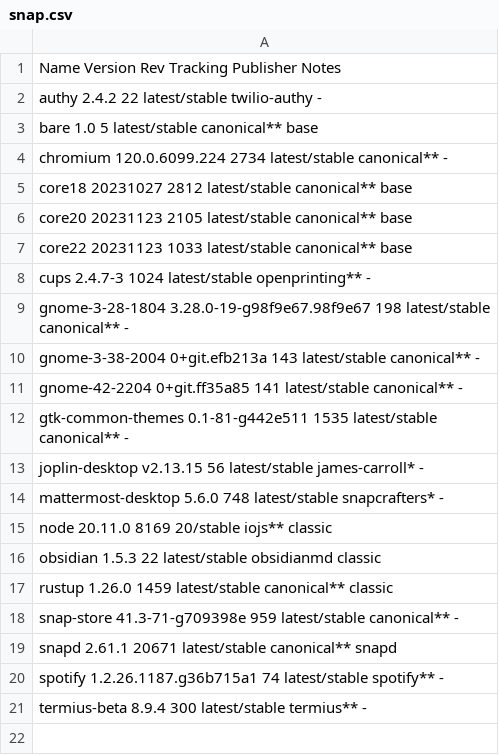
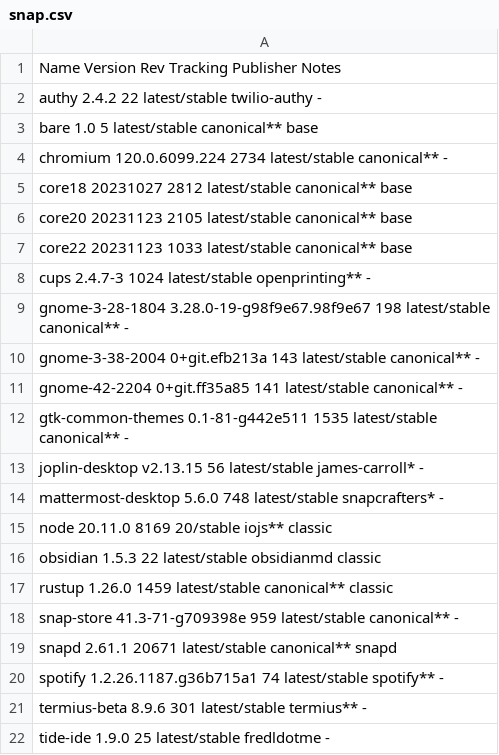
Before and after one commit to tribbloid/ubuntu-quick-setup, a CSV file: packages/__snapshot/snap.csv, drawn as a sheet.

```diff
--- a/packages/__snapshot/snap.csv
+++ b/packages/__snapshot/snap.csv
@@ -20,2 +20,3 @@ snapd               2.61.1                      20671  latest/stable  canonical*
 spotify             1.2.26.1187.g36b715a1       74     latest/stable  spotify**       -
-termius-beta        8.9.4                       300    latest/stable  termius**       -
+termius-beta        8.9.6                       301    latest/stable  termius**       -
+tide-ide            1.9.0                       25     latest/stable  fredldotme      -
```
Also changed, not shown: packages/__snapshot/apt.csv, packages/__snapshot/flatpak.csv, 3 other files.
